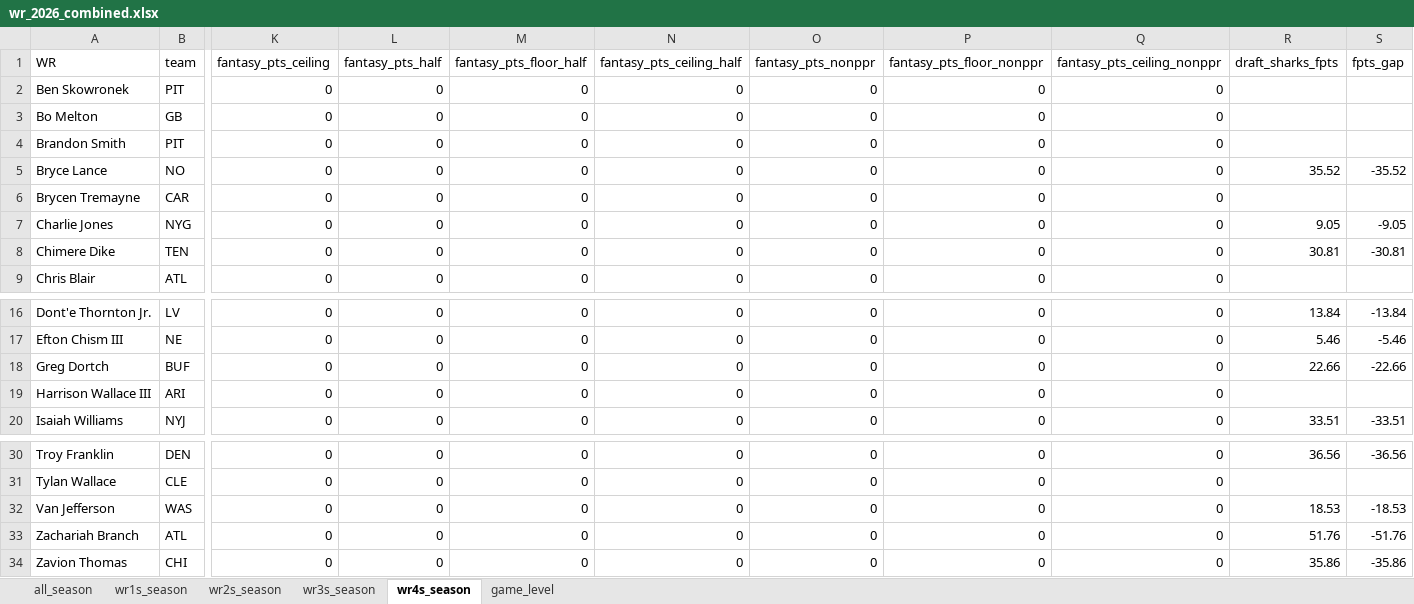
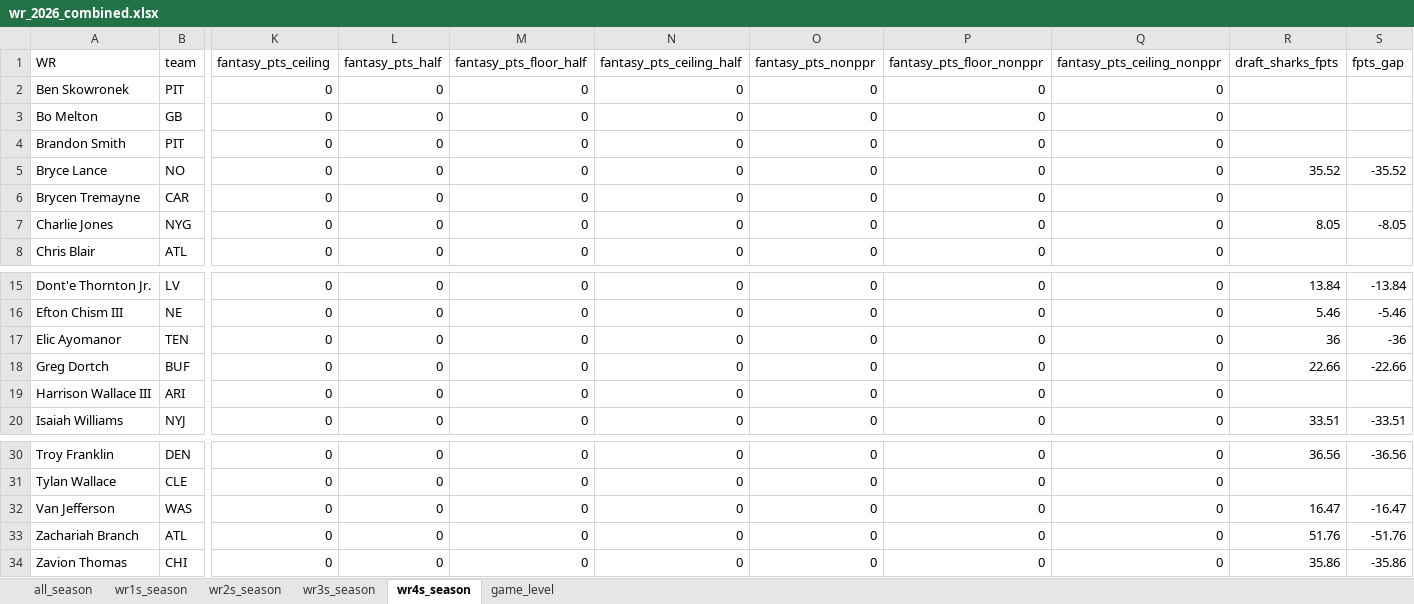
Before and after one commit to egomaniacsfantasy/lineup-lab, an Excel workbook: projections/wr_2026_combined.xlsx, sheet wr4s_season, drawn as a sheet; only a part is shown, gaps mark what is left out; values as stored, in another font and other column widths than the file's, no borders; removed rows and columns are numbered as before the commit, all else as after; rows hold the shown columns only; the diff names each change by its address in the sheet, - before the commit and + after, or states it on an @@ line.

```diff
--- a/projections/wr_2026_combined.xlsx (sheet wr4s_season)
+++ b/projections/wr_2026_combined.xlsx (sheet wr4s_season)
-R7 (draft_sharks_fpts): 9.05
+R7 (draft_sharks_fpts): 8.05
-S7 (fpts_gap): -9.05
+S7 (fpts_gap): -8.05
-row 8: Chimere Dike | TEN | 0 | 0 | 0 | 0 | 0 | 0 | 0 | 30.81 | -30.81
+row 17: Elic Ayomanor | TEN | 0 | 0 | 0 | 0 | 0 | 0 | 0 | 36 | -36
-R32 (draft_sharks_fpts): 18.53
+R32 (draft_sharks_fpts): 16.47
-S32 (fpts_gap): -18.53
+S32 (fpts_gap): -16.47
```
Also changed, not shown: sheet game_level, sheet all_season, sheet wr1s_season, sheet wr3s_season, sheet wr2s_season.
